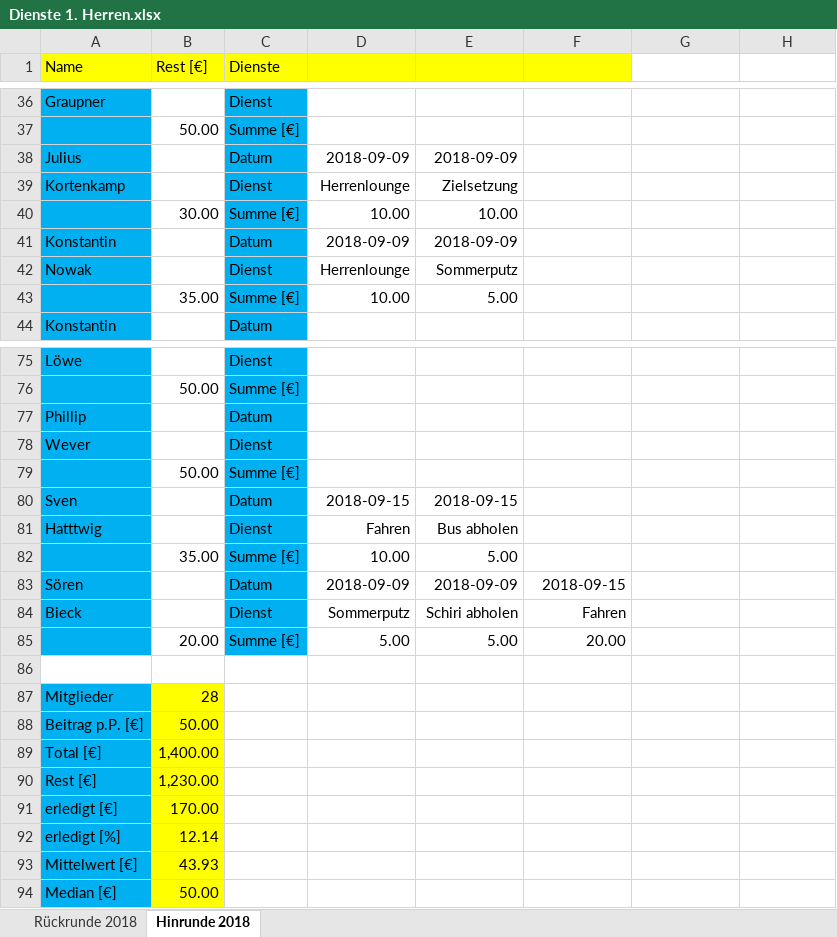
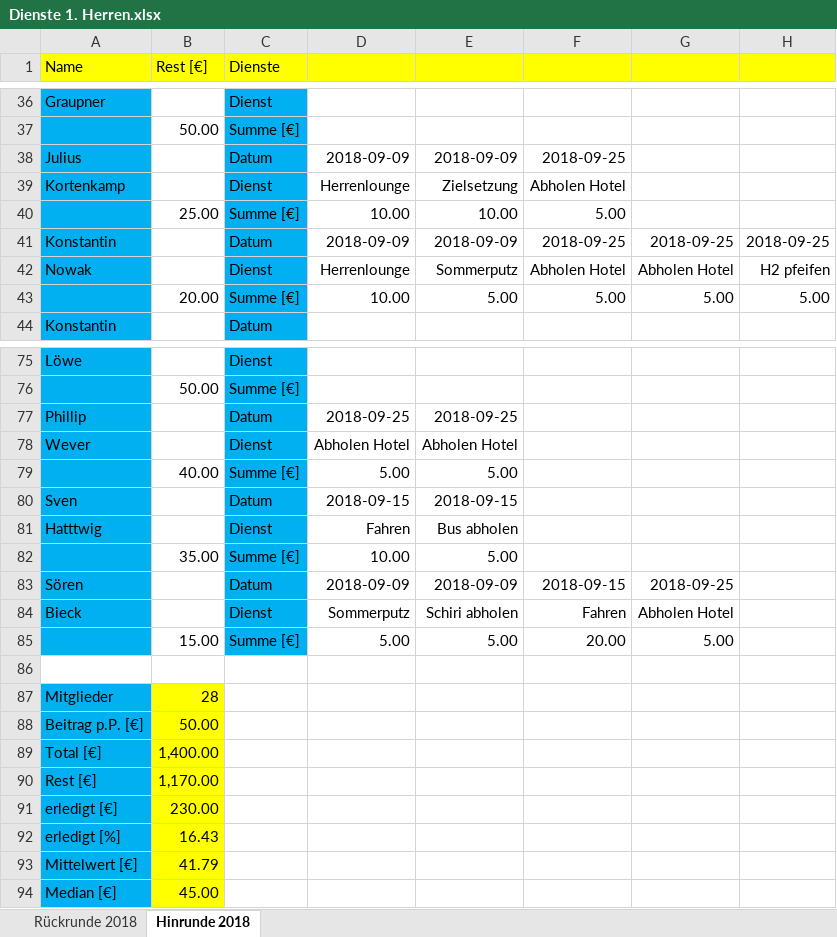
Before and after one commit to BjoernDaase/AGDienste, an Excel workbook: Dienste 1. Herren.xlsx, sheet Hinrunde 2018, drawn as a sheet; only a part is shown, gaps mark what is left out; values as stored, in another font and other column widths than the file's, no borders; conditional formats not drawn; removed rows and columns are numbered as before the commit, all else as after; the diff covers the shown part only; the diff names each change by its address in the sheet, - before the commit and + after, or states it on an @@ line.

Commit message:
Weekly duties update 2018-09-27 11:29

```diff
--- a/Dienste 1. Herren.xlsx (sheet Hinrunde 2018)
+++ b/Dienste 1. Herren.xlsx (sheet Hinrunde 2018)
-G1:H1 fill: none
+G1:H1 fill: #FFFF00
-F38: (empty)
+F38: 2018-09-25
-F39: (empty)
+F39: Abholen Hotel
-B40 (Rest [€]): 30.00
+B40 (Rest [€]): 25.00
-F40: (empty)
+F40: 5.00
-F41: (empty)
+F41: 2018-09-25
-G41: (empty)
+G41: 2018-09-25
-H41: (empty)
+H41: 2018-09-25
-F42: (empty)
+F42: Abholen Hotel
-G42: (empty)
+G42: Abholen Hotel
-H42: (empty)
+H42: H2 pfeifen
-row 43:  | 35.00 | Summe [€] | 10.00 | 5.00
+row 43:  | 20.00 | Summe [€] | 10.00 | 5.00 | 5.00 | 5.00 | 5.00
-D77: (empty)
+D77: 2018-09-25
-E77: (empty)
+E77: 2018-09-25
-D78: (empty)
+D78: Abholen Hotel
-E78: (empty)
+E78: Abholen Hotel
-row 79:  | 50.00 | Summe [€]
+row 79:  | 40.00 | Summe [€] | 5.00 | 5.00
-G83: (empty)
+G83: 2018-09-25
-G84: (empty)
+G84: Abholen Hotel
-B85 (Rest [€]): 20.00
+B85 (Rest [€]): 15.00
-G85: (empty)
+G85: 5.00
-B90 (Rest [€]): 1,230.00
+B90 (Rest [€]): 1,170.00
-B91 (Rest [€]): 170.00
+B91 (Rest [€]): 230.00
-B92 (Rest [€]): 12.14
+B92 (Rest [€]): 16.43
-B93 (Rest [€]): 43.93
+B93 (Rest [€]): 41.79
-B94 (Rest [€]): 50.00
+B94 (Rest [€]): 45.00
```
Also changed, not shown: 1 added row, 1 removed row, 1 moved row and 10 edited cells elsewhere in this sheet.
